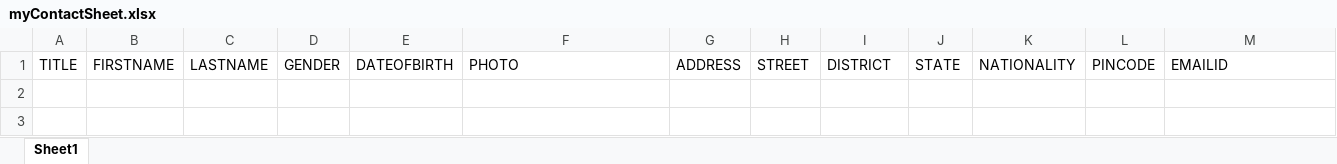
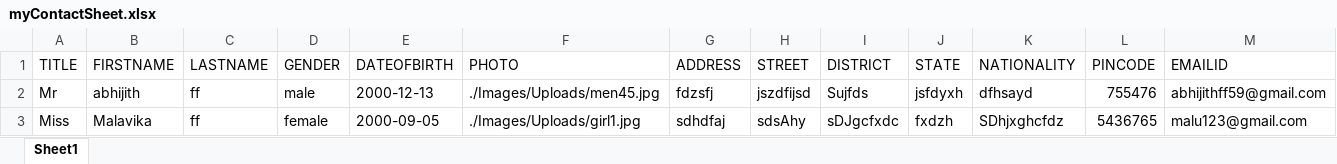
Before and after one commit to AdarshUS/demoAddress, an Excel workbook: Files/myContactSheet.xlsx, sheet Sheet1, drawn as a sheet; only a part is shown; values as stored, in another font and other column widths than the file's, no borders; rows hold the shown columns only; the diff names each change by its address in the sheet, - before the commit and + after, or states it on an @@ line.

```diff
--- a/Files/myContactSheet.xlsx (sheet Sheet1)
+++ b/Files/myContactSheet.xlsx (sheet Sheet1)
+row 2: Mr | abhijith | ff | male | 2000-12-13 | ./Images/Uploads/men45.jpg | fdzsfj | jszdfijsd | Sujfds | jsfdyxh | dfhsayd | 755476 | abhijithff59@gmail.com
+row 3: Miss | Malavika | ff | female | 2000-09-05 | ./Images/Uploads/girl1.jpg | sdhdfaj | sdsAhy | sDJgcfxdc | fxdzh | SDhjxghcfdz | 5436765 | malu123@gmail.com
```
Also changed, not shown: 1 other file.
